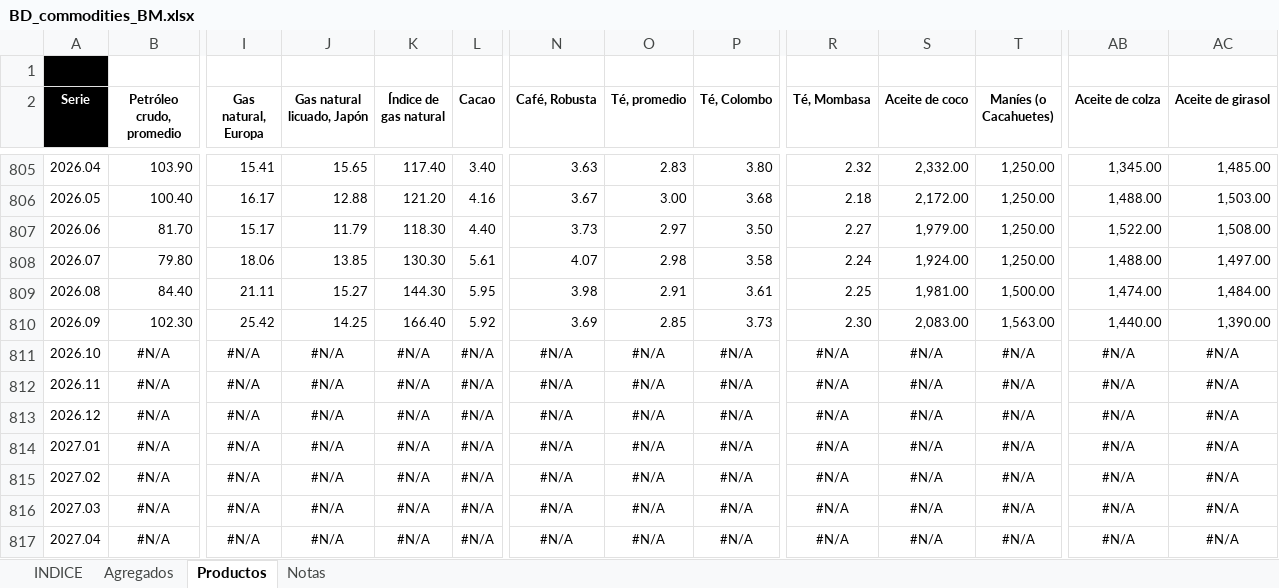
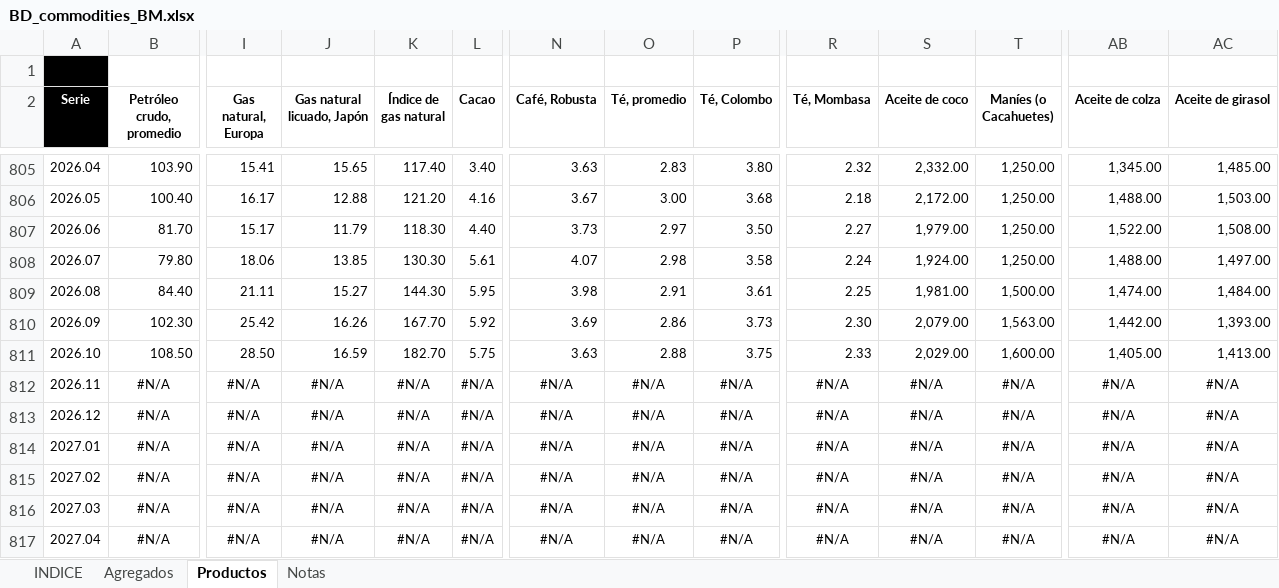
Before and after one commit to CES-BCSF/bd_ces, an Excel workbook: BD_commodities_BM.xlsx, sheet Productos, drawn as a sheet; only a part is shown, gaps mark what is left out; values as stored, in another font and other column widths than the file's, no borders; removed rows and columns are numbered as before the commit, all else as after; rows hold the shown columns only; the diff names each change by its address in the sheet, - before the commit and + after, or states it on an @@ line.

Commit message:
Auto-update: BD_commodities_BM.xlsx con datos actualizados al 2026-11-04 10:10:32.027269

```diff
--- a/BD_commodities_BM.xlsx (sheet Productos)
+++ b/BD_commodities_BM.xlsx (sheet Productos)
-J810 (Gas natural licuado, Japón): 14.25
+J810 (Gas natural licuado, Japón): 16.26
-K810 (Índice de gas natural): 166.40
+K810 (Índice de gas natural): 167.70
-O810 (Té, promedio): 2.85
+O810 (Té, promedio): 2.86
-S810 (Aceite de coco): 2,083.00
+S810 (Aceite de coco): 2,079.00
-AB810 (Aceite de colza): 1,440.00
+AB810 (Aceite de colza): 1,442.00
-AC810 (Aceite de girasol): 1,390.00
+AC810 (Aceite de girasol): 1,393.00
-row 811: 2026.10 | #N/A | #N/A | #N/A | #N/A | #N/A | #N/A | #N/A | #N/A | #N/A | #N/A | #N/A | #N/A | #N/A
+row 811: 2026.10 | 108.50 | 28.50 | 16.59 | 182.70 | 5.75 | 3.63 | 2.88 | 3.75 | 2.33 | 2,029.00 | 1,600.00 | 1,405.00 | 1,413.00
```
Also changed, not shown: sheet Agregados, sheet INDICE.
